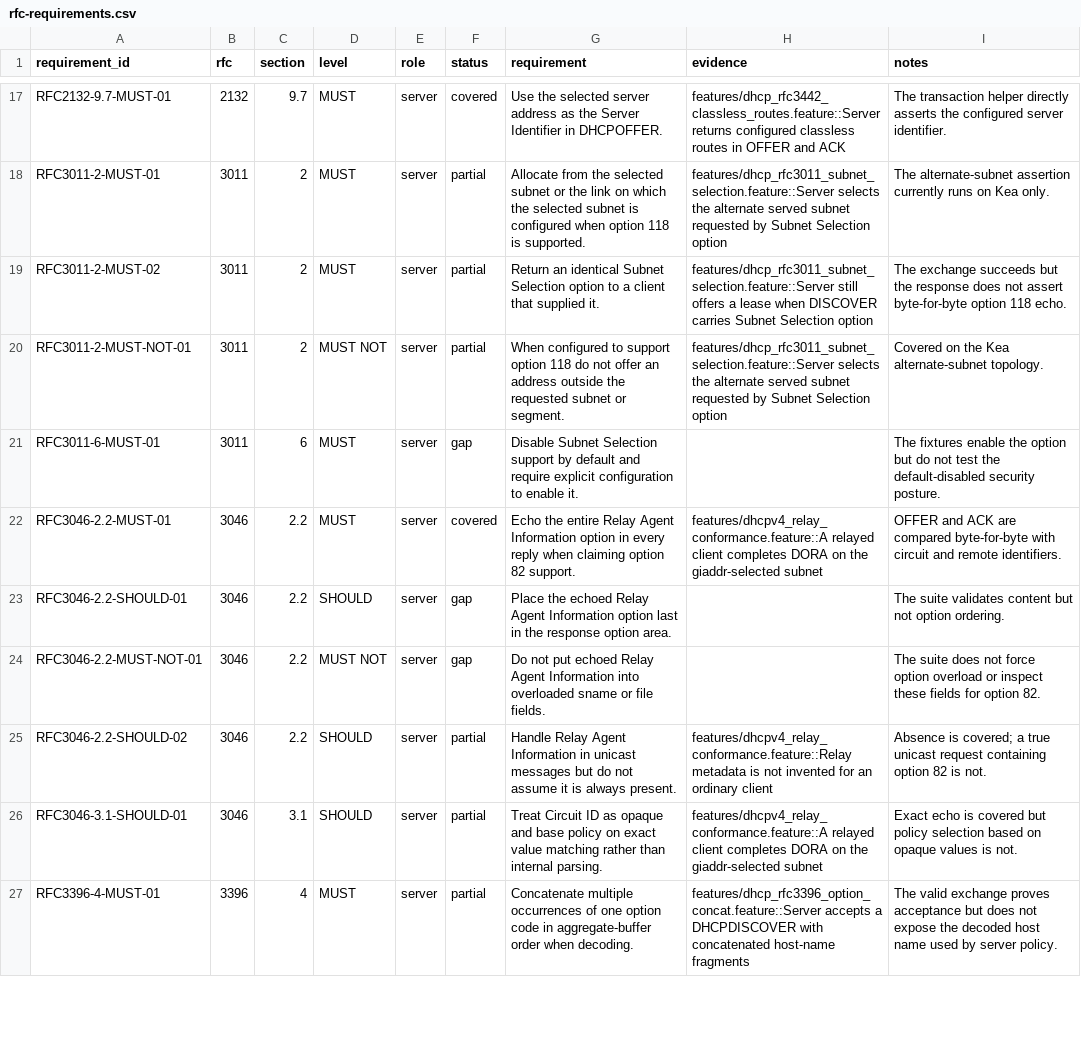
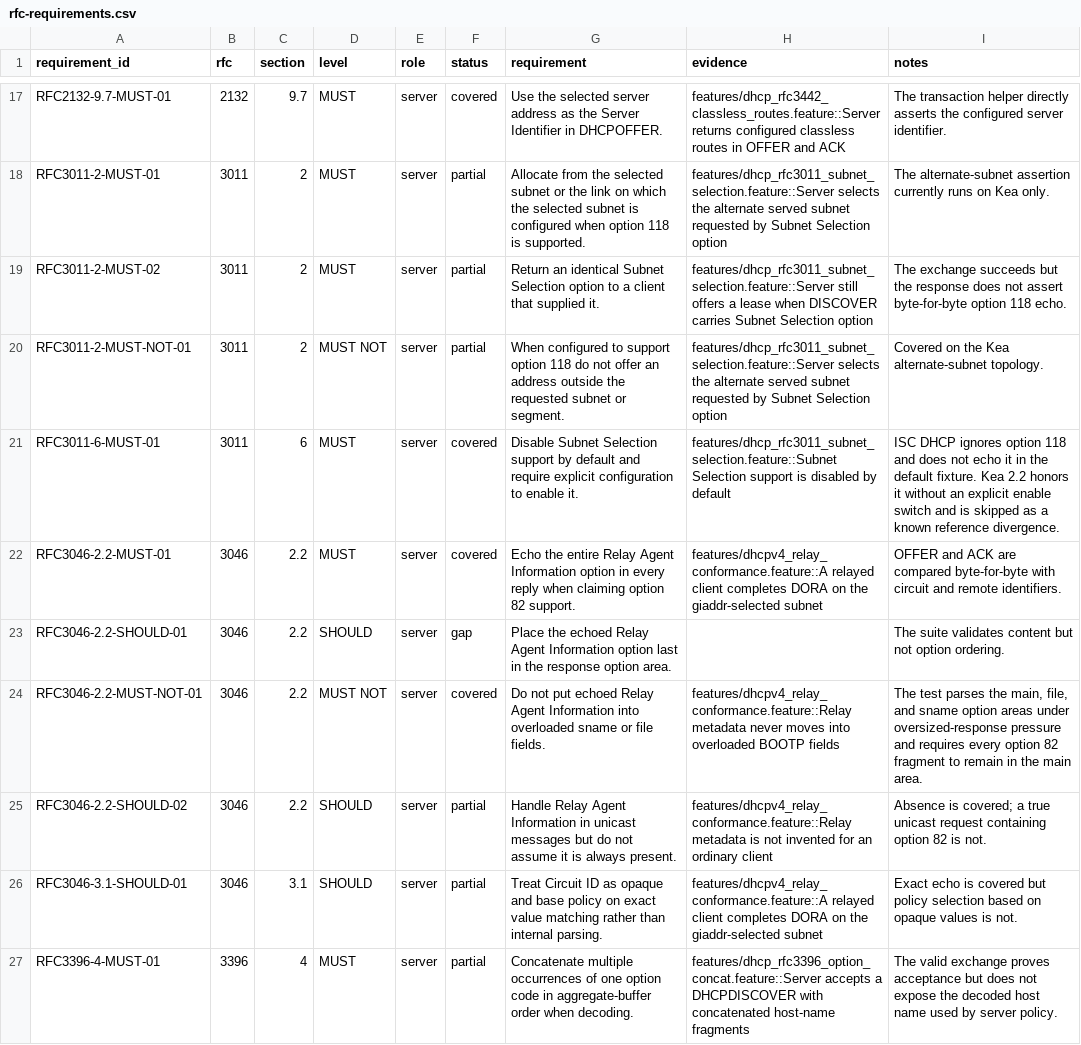
Before and after one commit to fleith/dhcp-acceptance-tests, a CSV file: docs/rfc-requirements.csv, drawn as a sheet; only a part is shown, gaps mark what is left out; the diff covers the shown part only.

Commit message:
test: cover remaining IPv4 MUST edge cases

```diff
--- a/docs/rfc-requirements.csv
+++ b/docs/rfc-requirements.csv
@@ -20,6 +20,6 @@
 "RFC3011-2-MUST-NOT-01","3011","2","MUST NOT","server","partial","When configured to support option 118 do not offer an address outside the requested subnet or segment.","features/dhcp_rfc3011_subnet_selection.feature::Server selects the alternate served subnet requested by Subnet Selection option","Covered on the Kea alternate-subnet topology."
-"RFC3011-6-MUST-01","3011","6","MUST","server","gap","Disable Subnet Selection support by default and require explicit configuration to enable it.","","The fixtures enable the option but do not test the default-disabled security posture."
+"RFC3011-6-MUST-01","3011","6","MUST","server","covered","Disable Subnet Selection support by default and require explicit configuration to enable it.","features/dhcp_rfc3011_subnet_selection.feature::Subnet Selection support is disabled by default","ISC DHCP ignores option 118 and does not echo it in the default fixture. Kea 2.2 honors it without an explicit enable switch and is skipped as a known reference divergence."
 "RFC3046-2.2-MUST-01","3046","2.2","MUST","server","covered","Echo the entire Relay Agent Information option in every reply when claiming option 82 support.","features/dhcpv4_relay_conformance.feature::A relayed client completes DORA on the giaddr-selected subnet","OFFER and ACK are compared byte-for-byte with circuit and remote identifiers."
 "RFC3046-2.2-SHOULD-01","3046","2.2","SHOULD","server","gap","Place the echoed Relay Agent Information option last in the response option area.","","The suite validates content but not option ordering."
-"RFC3046-2.2-MUST-NOT-01","3046","2.2","MUST NOT","server","gap","Do not put echoed Relay Agent Information into overloaded sname or file fields.","","The suite does not force option overload or inspect these fields for option 82."
+"RFC3046-2.2-MUST-NOT-01","3046","2.2","MUST NOT","server","covered","Do not put echoed Relay Agent Information into overloaded sname or file fields.","features/dhcpv4_relay_conformance.feature::Relay metadata never moves into overloaded BOOTP fields","The test parses the main, file, and sname option areas under oversized-response pressure and requires every option 82 fragment to remain in the main area."
 "RFC3046-2.2-SHOULD-02","3046","2.2","SHOULD","server","partial","Handle Relay Agent Information in unicast messages but do not assume it is always present.","features/dhcpv4_relay_conformance.feature::Relay metadata is not invented for an ordinary client","Absence is covered; a true unicast request containing option 82 is not."
```
Also changed, not shown: 12 edited cells elsewhere in this file, 13 other files.
